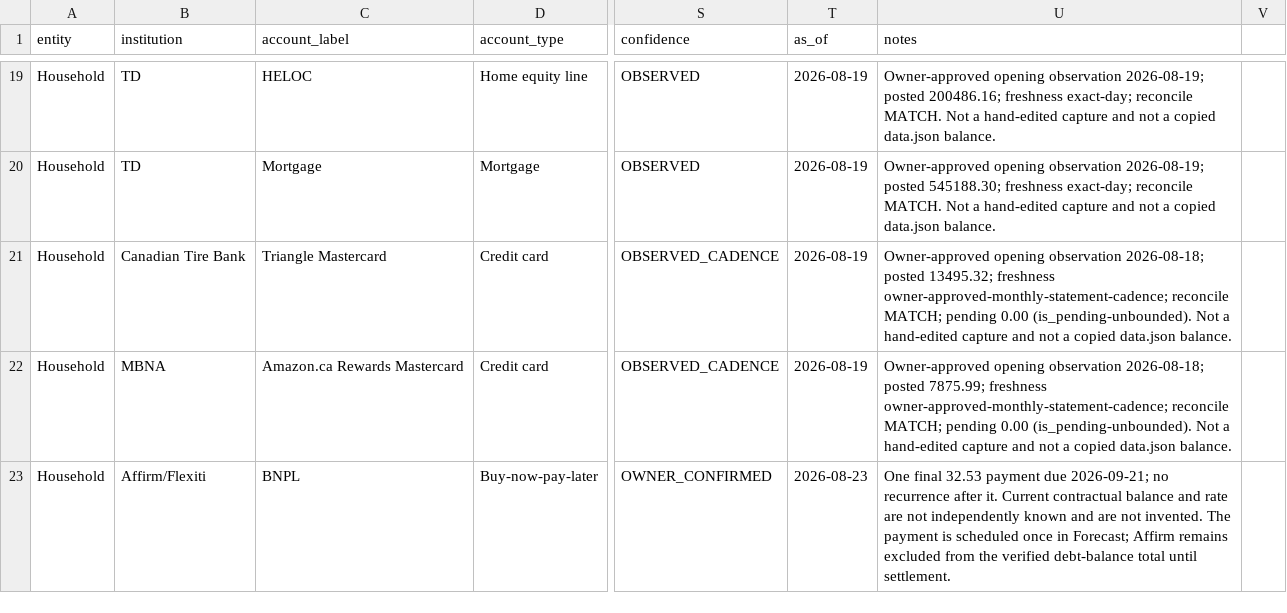
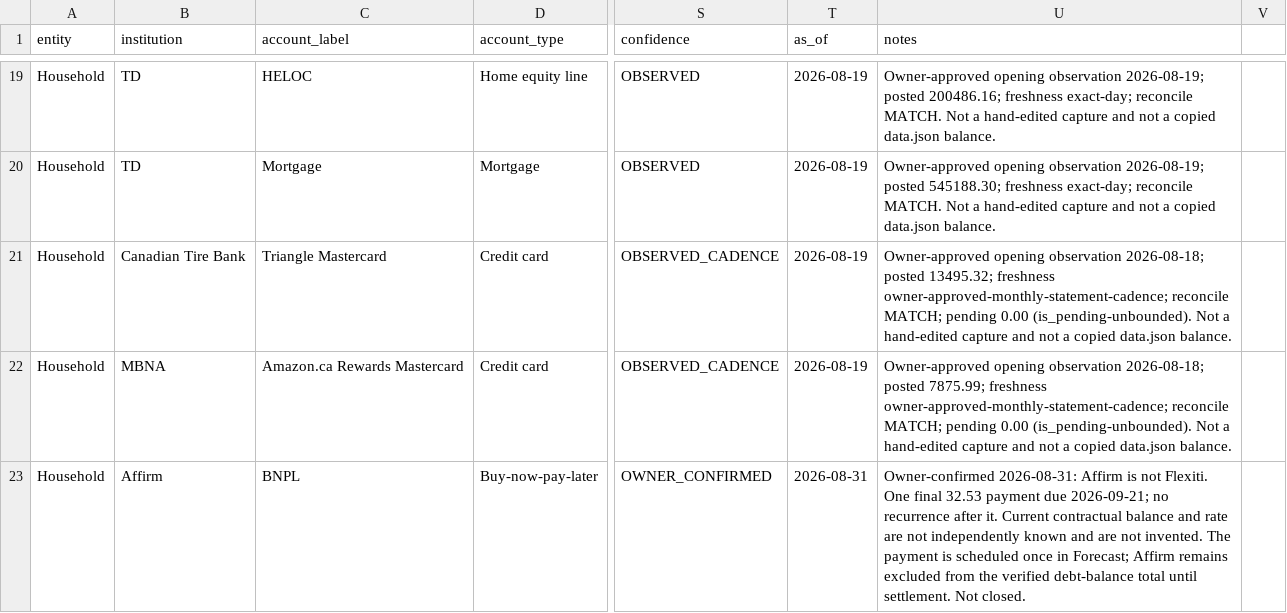
Before and after one commit to tc5v5s64ym-sketch/Atlas-Financial, a CSV file: docs/positions.csv, drawn as a sheet; only a part is shown, gaps mark what is left out; the diff covers the shown part only; the diff names each change by its address in the sheet, - before the commit and + after, or states it on an @@ line.

```diff
--- a/docs/positions.csv
+++ b/docs/positions.csv
-B23 (institution): Affirm/Flexiti
+B23 (institution): Affirm
-T23 (as_of): 2026-08-23
+T23 (as_of): 2026-08-31
-U23 (notes): One final 32.53 payment due 2026-09-21; no recurrence after it. Current contractual balance and rate are not independently known and are not invented. The payment is scheduled once in Forecast; Affirm remains excluded from the verified debt-balance total until settlement.
+U23 (notes): Owner-confirmed 2026-08-31: Affirm is not Flexiti. One final 32.53 payment due 2026-09-21; no recurrence after it. Current contractual balance and rate are not independently known and are not invented. The payment is scheduled once in Forecast; Affirm remains excluded from the verified debt-balance total until settlement. Not closed.
```
Also changed, not shown: 1 added row and 1 edited cell elsewhere in this file, 7 other files.
